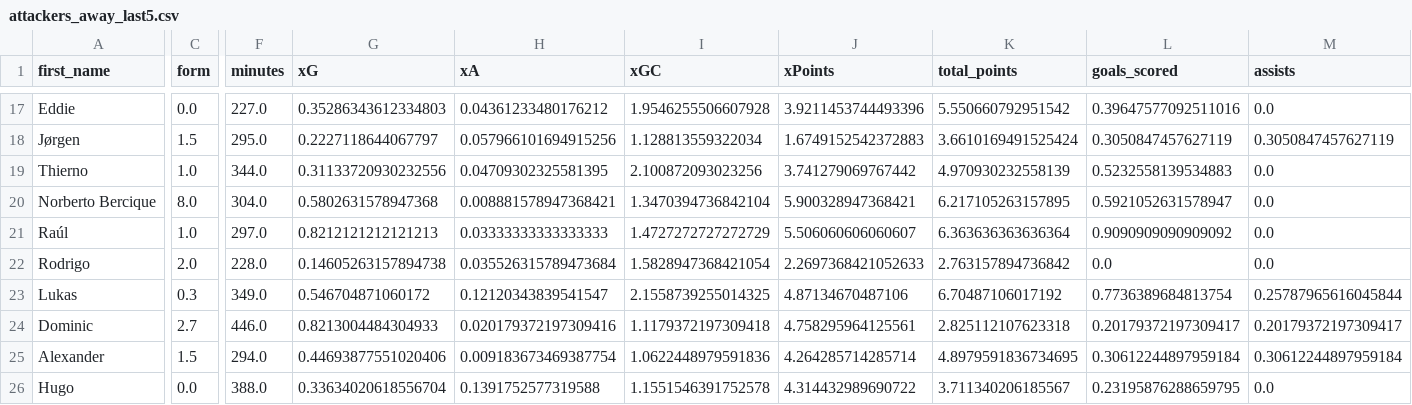
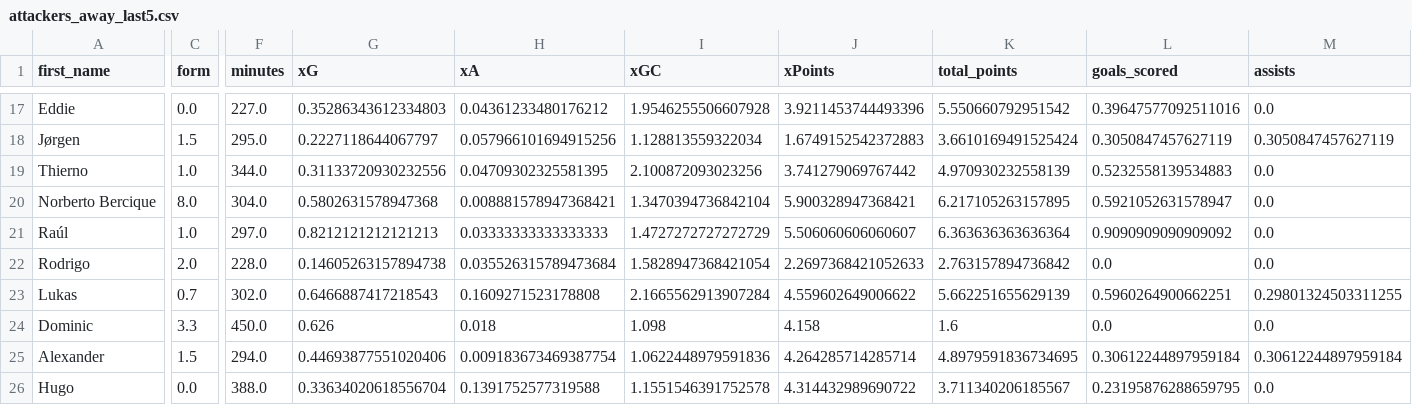
Before and after one commit to sarthakk88/FPL-StatsHub, a CSV file: data/attackers_away_last5.csv, drawn as a sheet; only a part is shown, gaps mark what is left out; the diff covers the shown part only; the diff names each change by its address in the sheet, - before the commit and + after, or states it on an @@ line.

```diff
--- a/data/attackers_away_last5.csv
+++ b/data/attackers_away_last5.csv
-C23 (form): 0.3
+C23 (form): 0.7
-F23 (minutes): 349.0
+F23 (minutes): 302.0
-G23 (xG): 0.546704871060172
+G23 (xG): 0.6466887417218543
-H23 (xA): 0.12120343839541547
+H23 (xA): 0.1609271523178808
-I23 (xGC): 2.1558739255014325
+I23 (xGC): 2.1665562913907284
-J23 (xPoints): 4.87134670487106
+J23 (xPoints): 4.559602649006622
-K23 (total_points): 6.70487106017192
+K23 (total_points): 5.662251655629139
-L23 (goals_scored): 0.7736389684813754
+L23 (goals_scored): 0.5960264900662251
-M23 (assists): 0.25787965616045844
+M23 (assists): 0.29801324503311255
-C24 (form): 2.7
+C24 (form): 3.3
-F24 (minutes): 446.0
+F24 (minutes): 450.0
-G24 (xG): 0.8213004484304933
+G24 (xG): 0.626
-H24 (xA): 0.020179372197309416
+H24 (xA): 0.018
-I24 (xGC): 1.1179372197309418
+I24 (xGC): 1.098
-J24 (xPoints): 4.758295964125561
+J24 (xPoints): 4.158
-K24 (total_points): 2.825112107623318
+K24 (total_points): 1.6
-L24 (goals_scored): 0.20179372197309417
+L24 (goals_scored): 0.0
-M24 (assists): 0.20179372197309417
+M24 (assists): 0.0
```
Also changed, not shown: 38 edited cells elsewhere in this file, data/defenders_home.csv, data/defenders_last5.csv, 27 other files.
